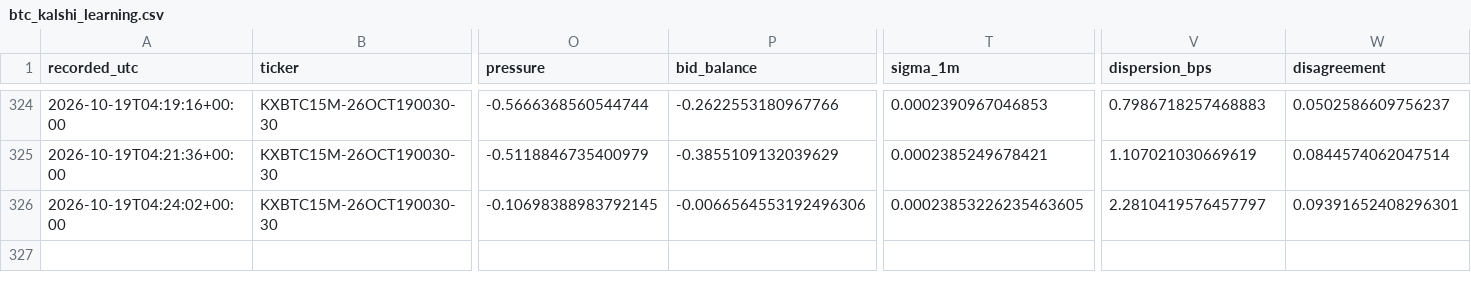
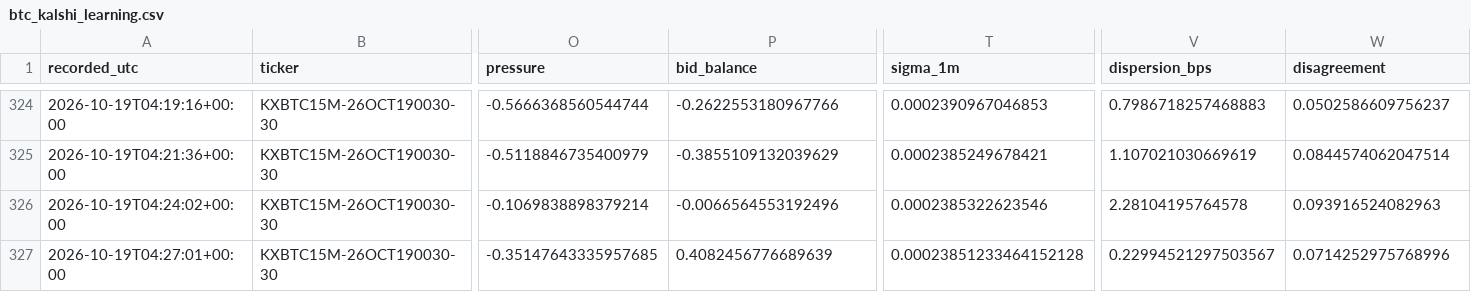
Before and after one commit to angelmoz881-collab/btc-kalshi-dashboard, a CSV file: data/btc_kalshi_learning.csv, drawn as a sheet; only a part is shown, gaps mark what is left out; rows hold the shown columns only; the diff names each change by its address in the sheet, - before the commit and + after, or states it on an @@ line.

Commit message:
Update BTC Kalshi adaptive learning history

```diff
--- a/data/btc_kalshi_learning.csv
+++ b/data/btc_kalshi_learning.csv
-O326 (pressure): -0.10698388983792145
+O326 (pressure): -0.1069838898379214
-P326 (bid_balance): -0.0066564553192496306
+P326 (bid_balance): -0.0066564553192496
-T326 (sigma_1m): 0.00023853226235463605
+T326 (sigma_1m): 0.0002385322623546
-V326 (dispersion_bps): 2.2810419576457797
+V326 (dispersion_bps): 2.28104195764578
-W326 (disagreement): 0.09391652408296301
+W326 (disagreement): 0.093916524082963
+row 327: 2026-10-19T04:27:01+00:00 | KXBTC15M-26OCT190030-30 | -0.35147643335957685 | 0.4082456776689639 | 0.00023851233464152128 | 0.22994521297503567 | 0.0714252975768996
```
